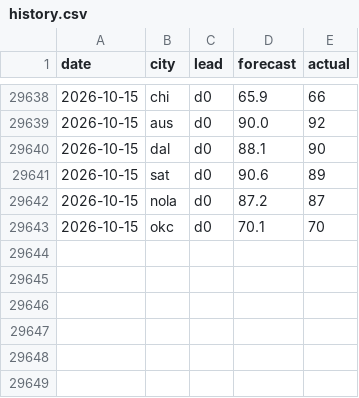
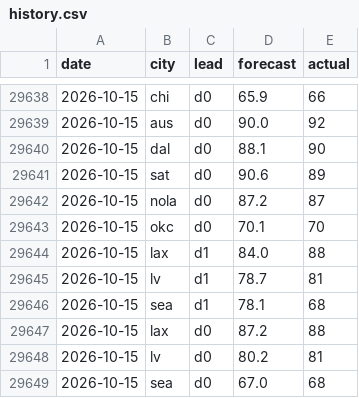
Before and after one commit to akadigari/highball, a CSV file: model/history.csv, drawn as a sheet; only a part is shown, gaps mark what is left out.

```diff
--- a/model/history.csv
+++ b/model/history.csv
@@ -29643 +29643,7 @@ date,city,lead,forecast,actual
 2026-10-15,okc,d0,70.1,70
+2026-10-15,lax,d1,84.0,88
+2026-10-15,lv,d1,78.7,81
+2026-10-15,sea,d1,78.1,68
+2026-10-15,lax,d0,87.2,88
+2026-10-15,lv,d0,80.2,81
+2026-10-15,sea,d0,67.0,68
```
Also changed, not shown: data/forecast_log.csv, 2 other files.
